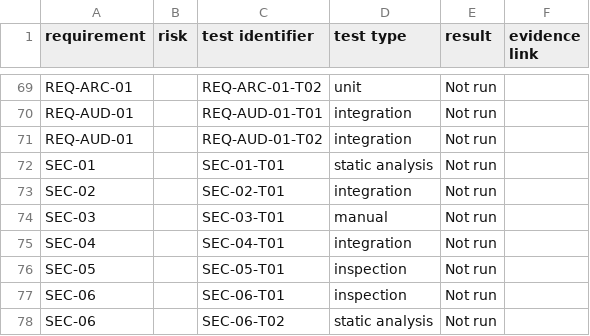
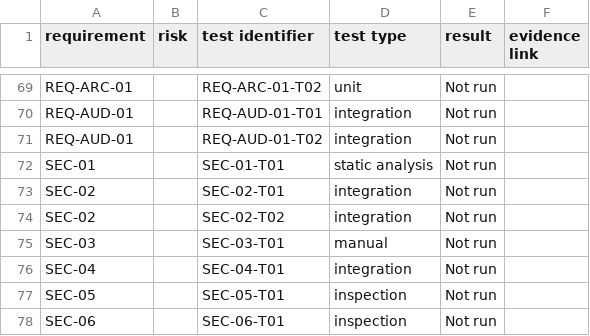
Before and after one commit to andrewodoom/DeCura-Mobile-App, a CSV file: docs/validation/traceability-matrix.csv, drawn as a sheet; only a part is shown, gaps mark what is left out; the shorter side is filled out with more unchanged rows; the diff names each change by its address in the sheet, - before the commit and + after, or states it on an @@ line.

```diff
--- a/docs/validation/traceability-matrix.csv
+++ b/docs/validation/traceability-matrix.csv
+row 74: SEC-02 |  | SEC-02-T02 | integration | Not run
```
Also changed, not shown: 13 other files.
